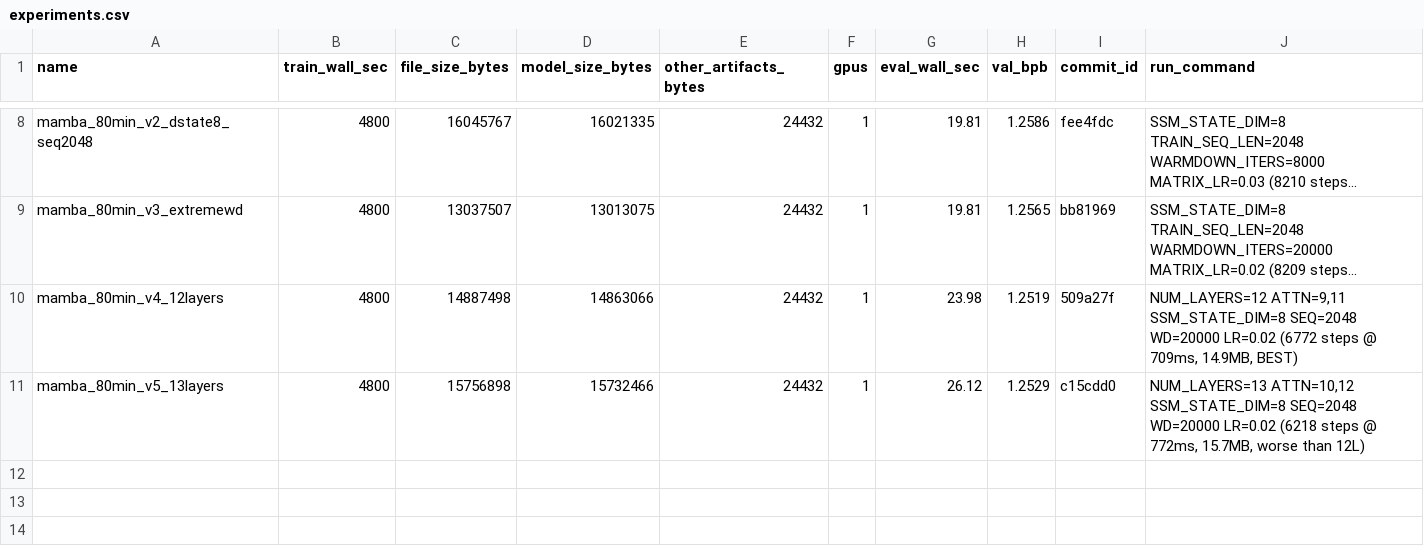
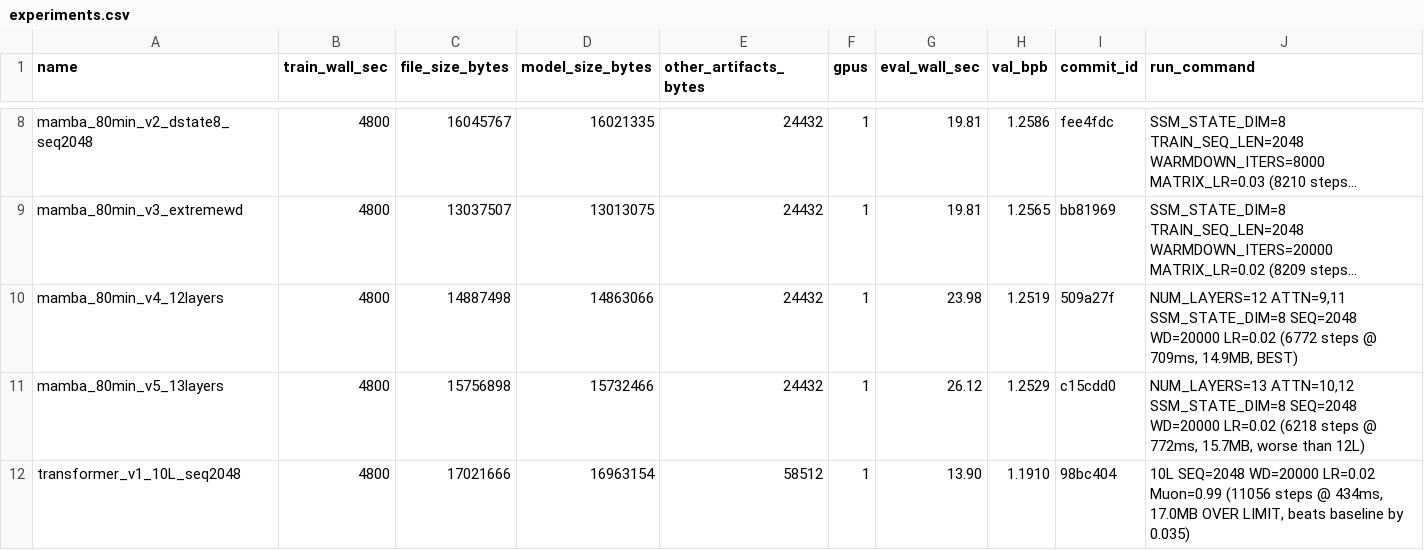
Before and after one commit to openai/parameter-golf, a CSV file: experiments.csv, drawn as a sheet; only a part is shown, gaps mark what is left out; long unchanged cells end in …; the diff names each change by its address in the sheet, - before the commit and + after, or states it on an @@ line.

```diff
--- a/experiments.csv
+++ b/experiments.csv
+row 12: transformer_v1_10L_seq2048 | 4800 | 17021666 | 16963154 | 58512 | 1 | 13.90 | 1.1910 | 98bc404 | 10L SEQ=2048 WD=20000 LR=0.02 Muon=0.99 (11056 steps @ 434ms, 17.0MB OVER LIMIT, beats baseline by 0.035)
```
